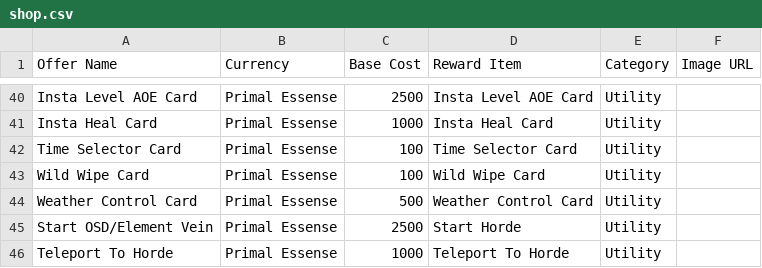
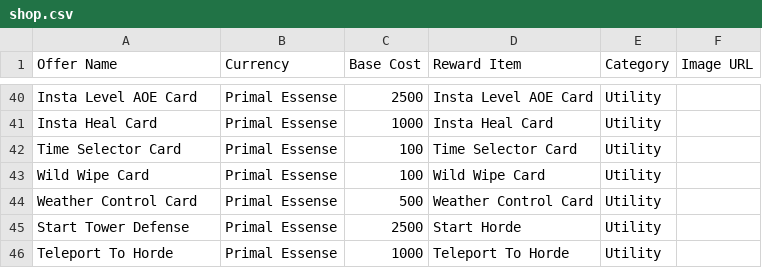
Before and after one commit to Tasneef257/pwa-ark-data, a CSV file: data/shop.csv, drawn as a sheet; only a part is shown, gaps mark what is left out.

Commit message:
Update shop.csv

```diff
--- a/data/shop.csv
+++ b/data/shop.csv
@@ -44,3 +44,3 @@ Wild Wipe Card,Primal Essense,100,Wild Wipe Card,Utility,
 Weather Control Card,Primal Essense,500,Weather Control Card,Utility,
-Start OSD/Element Vein,Primal Essense,2500,Start Horde,Utility,
+Start Tower Defense,Primal Essense,2500,Start Horde,Utility,
 Teleport To Horde,Primal Essense,1000,Teleport To Horde,Utility,
```
